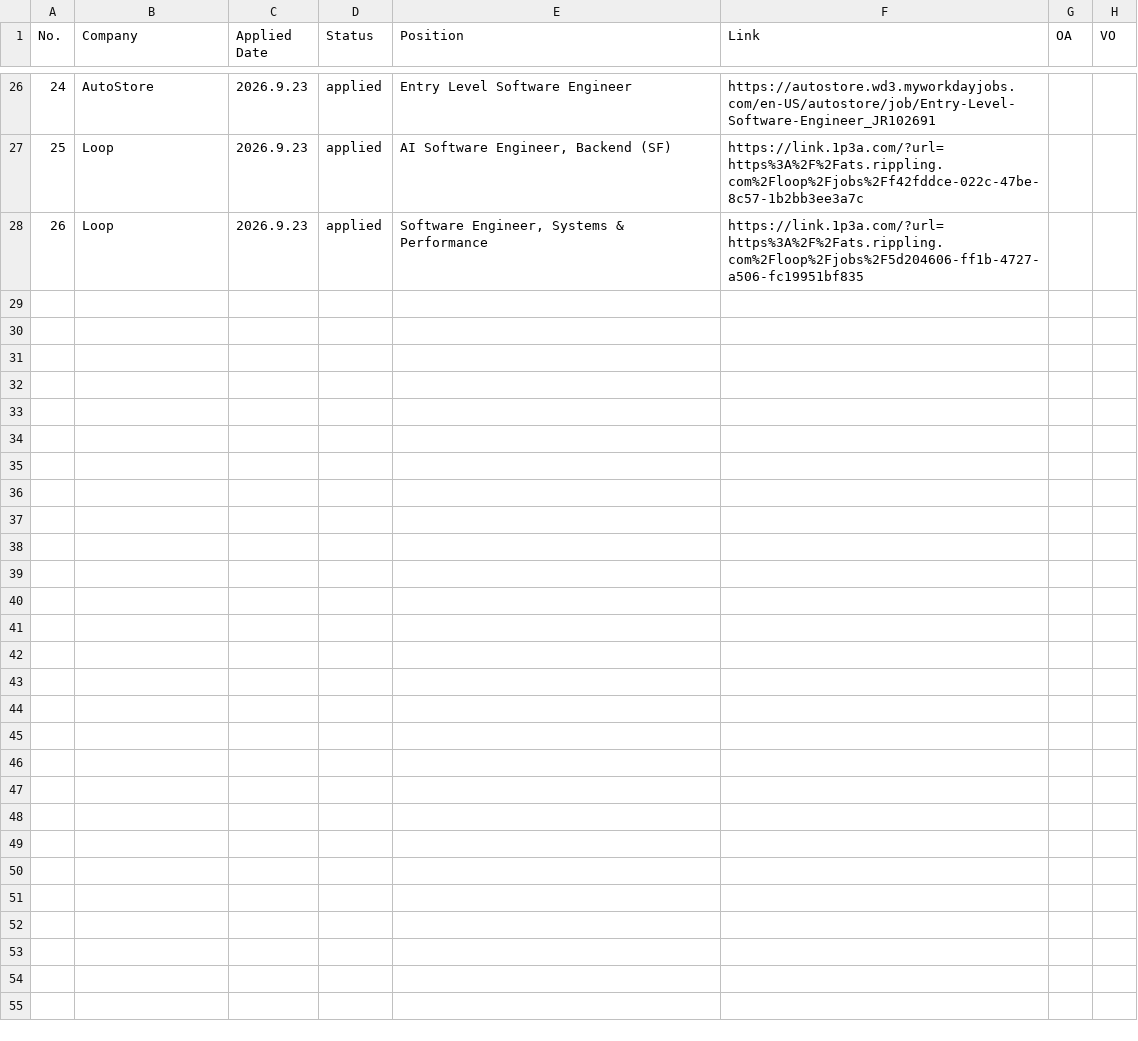
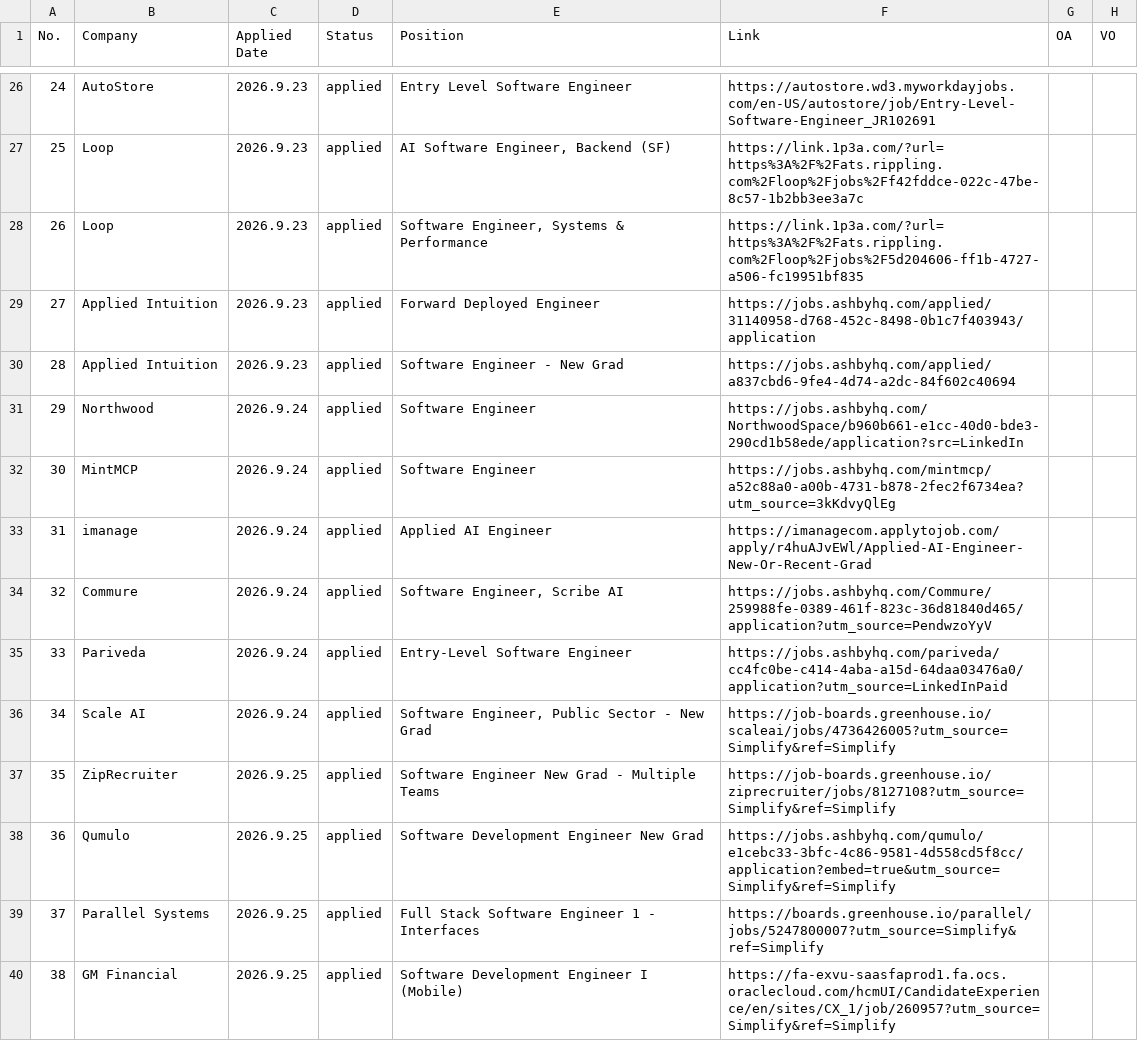
Before and after one commit to JiajunWang23/job-posting-27NG, a CSV file: data/job-posting-27NG.csv, drawn as a sheet; only a part is shown, gaps mark what is left out; the diff covers the shown part only.

```diff
--- a/data/job-posting-27NG.csv
+++ b/data/job-posting-27NG.csv
@@ -28 +28,13 @@ No.,Company,Applied Date,Status,Position,Link,OA,VO
 26,Loop,2026.9.23,applied,"Software Engineer, Systems & Performance",https://link.1p3a.com/?url=https%3A%2F%2Fats.rippling.com%2Floop%2Fjobs%2F5d204606-ff1b-4727-a506-fc19951bf835,,
+27,Applied Intuition,2026.9.23,applied,Forward Deployed Engineer,https://jobs.ashbyhq.com/applied/31140958-d768-452c-8498-0b1c7f403943/application,,
+28,Applied Intuition,2026.9.23,applied,Software Engineer - New Grad,https://jobs.ashbyhq.com/applied/a837cbd6-9fe4-4d74-a2dc-84f602c40694,,
+29,Northwood,2026.9.24,applied,Software Engineer,https://jobs.ashbyhq.com/NorthwoodSpace/b960b661-e1cc-40d0-bde3-290cd1b58ede/application?src=LinkedIn,,
+30,MintMCP,2026.9.24,applied,Software Engineer,https://jobs.ashbyhq.com/mintmcp/a52c88a0-a00b-4731-b878-2fec2f6734ea?utm_source=3kKdvyQlEg,,
+31,imanage,2026.9.24,applied,Applied AI Engineer,https://imanagecom.applytojob.com/apply/r4huAJvEWl/Applied-AI-Engineer-New-Or-Recent-Grad,,
+32,Commure,2026.9.24,applied,"Software Engineer, Scribe AI",https://jobs.ashbyhq.com/Commure/259988fe-0389-461f-823c-36d81840d465/application?utm_source=PendwzoYyV,,
+33,Pariveda,2026.9.24,applied,Entry-Level Software Engineer,https://jobs.ashbyhq.com/pariveda/cc4fc0be-c414-4aba-a15d-64daa03476a0/application?utm_source=LinkedInPaid,,
+34,Scale AI,2026.9.24,applied,"Software Engineer, Public Sector - New Grad",https://job-boards.greenhouse.io/scaleai/jobs/4736426005?utm_source=Simplify&ref=Simplify,,
+35,ZipRecruiter,2026.9.25,applied,Software Engineer New Grad - Multiple Teams,https://job-boards.greenhouse.io/ziprecruiter/jobs/8127108?utm_source=Simplify&ref=Simplify,,
+36,Qumulo,2026.9.25,applied,Software Development Engineer New Grad,https://jobs.ashbyhq.com/qumulo/e1cebc33-3bfc-4c86-9581-4d558cd5f8cc/application?embed=true&utm_source=Simplify&ref=Simplify,,
+37,Parallel Systems,2026.9.25,applied,Full Stack Software Engineer 1 - Interfaces,https://boards.greenhouse.io/parallel/jobs/5247800007?utm_source=Simplify&ref=Simplify,,
+38,GM Financial,2026.9.25,applied,Software Development Engineer I (Mobile),https://fa-exvu-saasfaprod1.fa.ocs.oraclecloud.com/hcmUI/CandidateExperience/en/sites/CX_1/job/260957?utm_source=Simplify&ref=Simplify,,
```
Also changed, not shown: 12 added rows and 3 edited cells elsewhere in this file, 1 other file.
